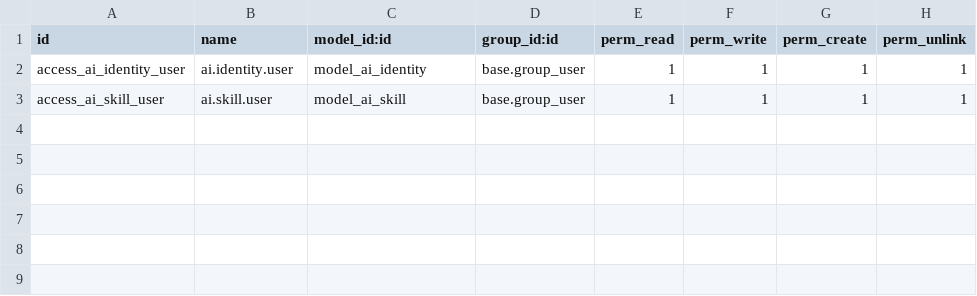
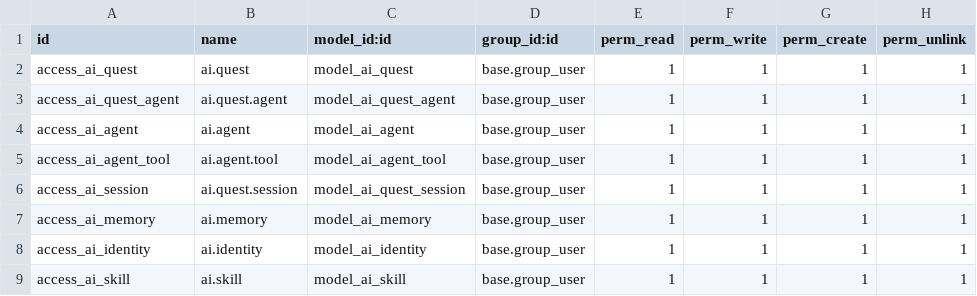
Before and after one commit to vertelab/odoo-ai, a CSV file: ai_agent_core/security/ir.model.access.csv, drawn as a sheet.

Commit message:
feat(ai_agent_core): complete standalone models — ai.quest, ai.agent, ai.memory
Same model names as ai_agent for drop-in replacement (never co-installed):
- ai.quest — quest execution with agents, init_type, identity, chat, cron
- ai.agent — identity, skills, tools, provider/model, budget
- ai.quest.agent — many-to-many quest-agent assignment
- ai.agent.tool — per-agent tool definitions with risk_level
- ai.memory — FAISS/pgvector/text memory
- ai.quest.session — session tracking, tokens, cost

Views: kanban (card), list, form with notebook tabs
Menu: Quests, Agenter, Identiteter, Skills, Minne, AI Chat
Odoo 18 compliant: card (not kanban-box), list (not standalone tree)

```diff
--- a/ai_agent_core/security/ir.model.access.csv
+++ b/ai_agent_core/security/ir.model.access.csv
@@ -1,3 +1,9 @@
 id,name,model_id:id,group_id:id,perm_read,perm_write,perm_create,perm_unlink
-access_ai_identity_user,ai.identity.user,model_ai_identity,base.group_user,1,1,1,1
-access_ai_skill_user,ai.skill.user,model_ai_skill,base.group_user,1,1,1,1
+access_ai_quest,ai.quest,model_ai_quest,base.group_user,1,1,1,1
+access_ai_quest_agent,ai.quest.agent,model_ai_quest_agent,base.group_user,1,1,1,1
+access_ai_agent,ai.agent,model_ai_agent,base.group_user,1,1,1,1
+access_ai_agent_tool,ai.agent.tool,model_ai_agent_tool,base.group_user,1,1,1,1
+access_ai_session,ai.quest.session,model_ai_quest_session,base.group_user,1,1,1,1
+access_ai_memory,ai.memory,model_ai_memory,base.group_user,1,1,1,1
+access_ai_identity,ai.identity,model_ai_identity,base.group_user,1,1,1,1
+access_ai_skill,ai.skill,model_ai_skill,base.group_user,1,1,1,1
```
Also changed, not shown: 11 other files.
